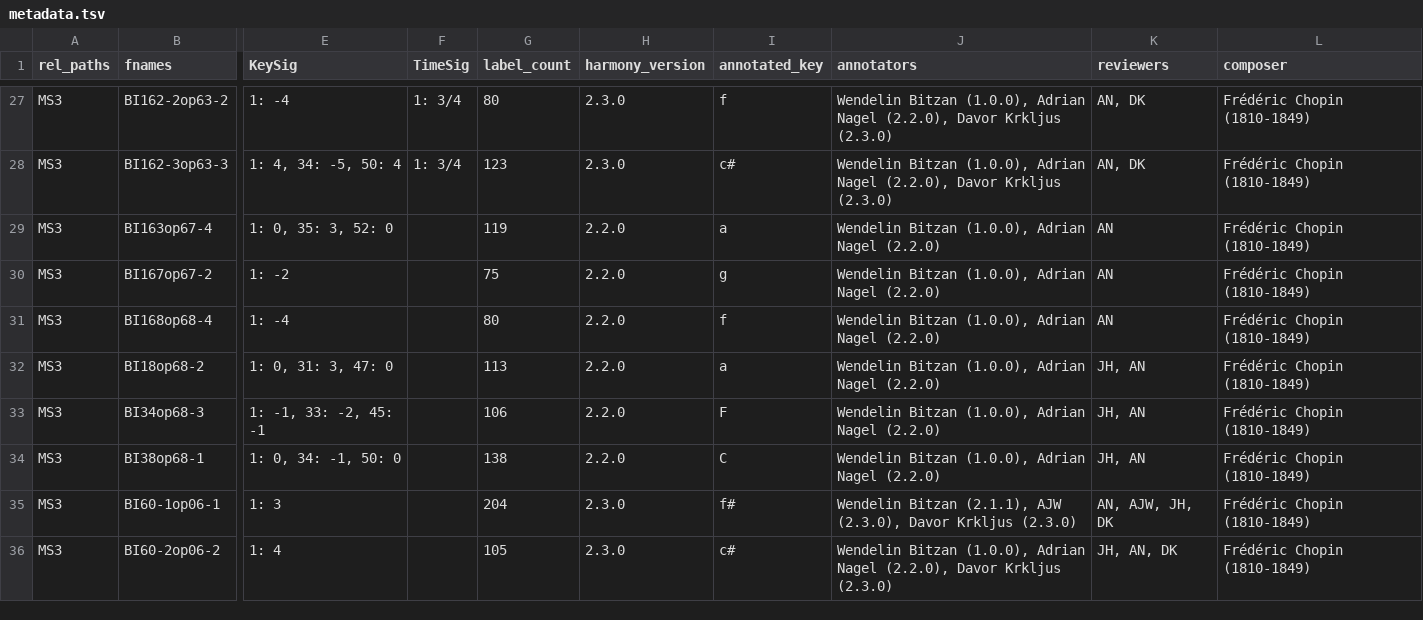
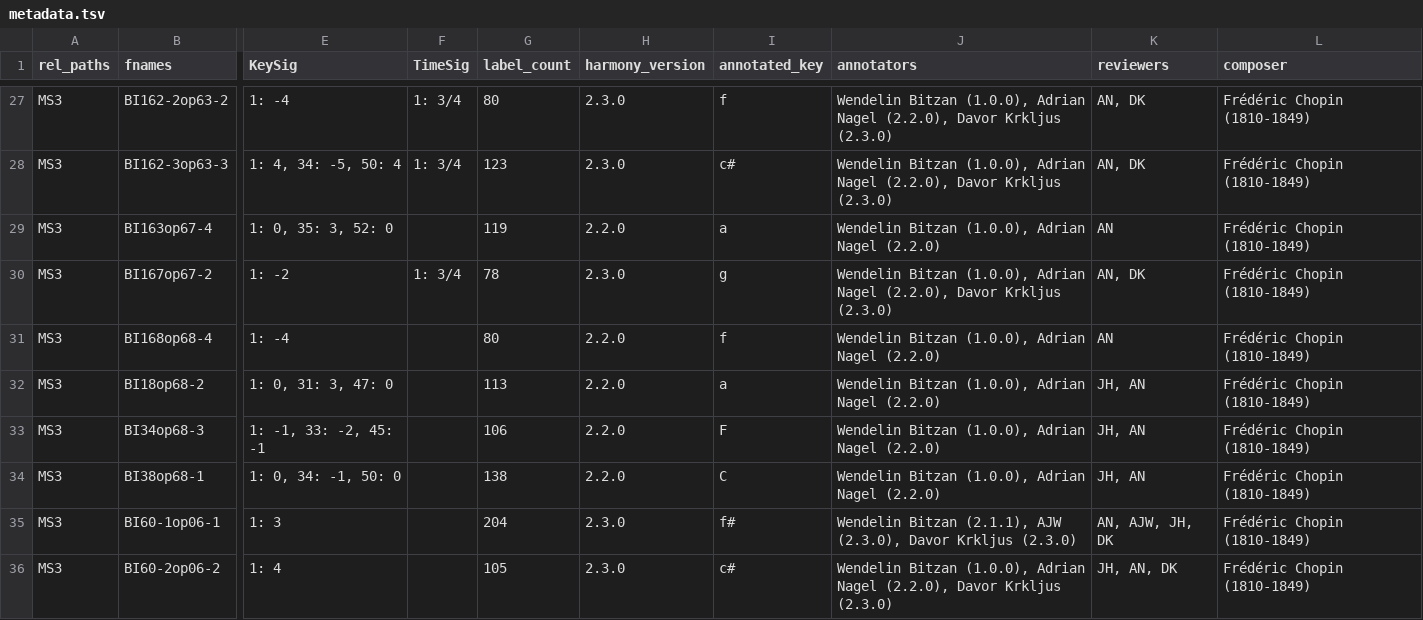
Before and after one commit to DCMLab/chopin_mazurkas, a TSV file: metadata.tsv, drawn as a sheet; only a part is shown, gaps mark what is left out; the diff names each change by its address in the sheet, - before the commit and + after, or states it on an @@ line.

```diff
--- a/metadata.tsv
+++ b/metadata.tsv
-F30 (TimeSig): (empty)
+F30 (TimeSig): 1: 3/4
-G30 (label_count): 75
+G30 (label_count): 78
-H30 (harmony_version): 2.2.0
+H30 (harmony_version): 2.3.0
-J30 (annotators): …Adrian Nagel (2.2.0)
+J30 (annotators): …Adrian Nagel (2.2.0), Davor Krkljus (2.3.0)
-K30 (reviewers): AN
+K30 (reviewers): AN, DK
```
Also changed, not shown: harmonies/BI167op67-2.tsv, 1 other file.
